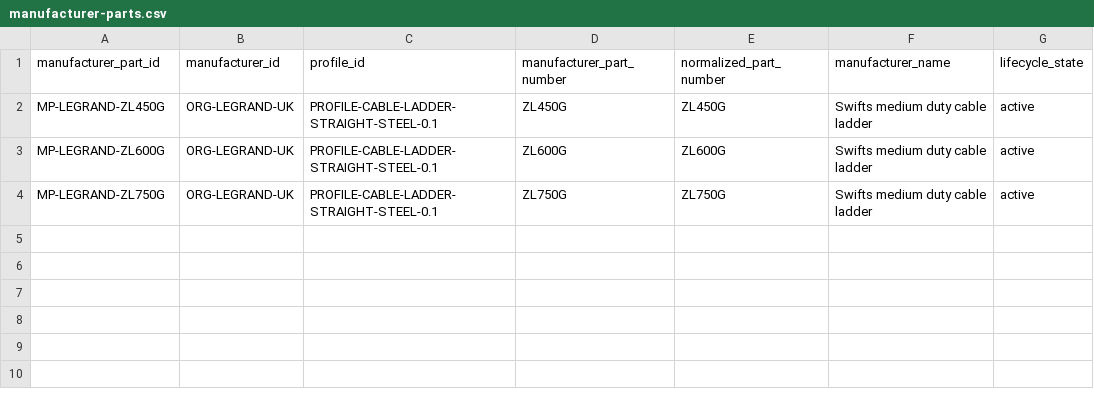
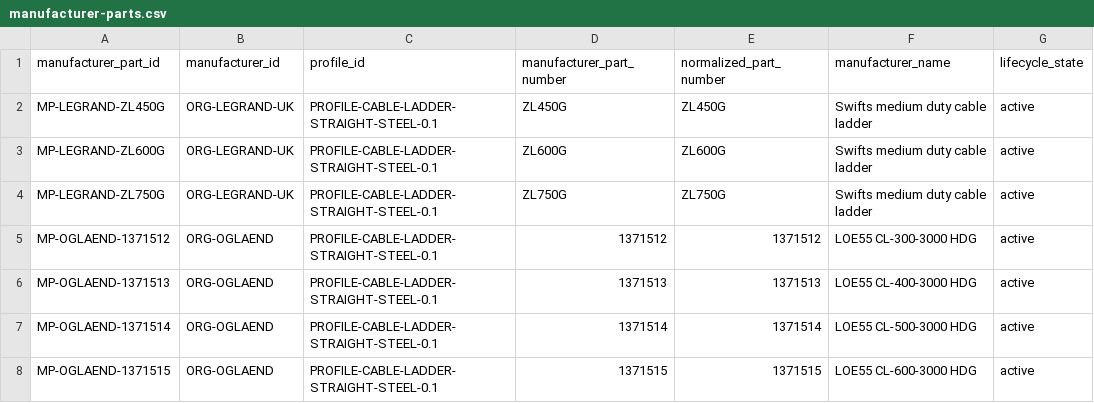
Before and after one commit to drester08/universalpartnumber, a CSV file: registry/data/manufacturer-parts.csv, drawn as a sheet; the diff names each change by its address in the sheet, - before the commit and + after, or states it on an @@ line.

```diff
--- a/registry/data/manufacturer-parts.csv
+++ b/registry/data/manufacturer-parts.csv
+row 5: MP-OGLAEND-1371512 | ORG-OGLAEND | PROFILE-CABLE-LADDER-STRAIGHT-STEEL-0.1 | 1371512 | 1371512 | LOE55 CL-300-3000 HDG | active
+row 6: MP-OGLAEND-1371513 | ORG-OGLAEND | PROFILE-CABLE-LADDER-STRAIGHT-STEEL-0.1 | 1371513 | 1371513 | LOE55 CL-400-3000 HDG | active
+row 7: MP-OGLAEND-1371514 | ORG-OGLAEND | PROFILE-CABLE-LADDER-STRAIGHT-STEEL-0.1 | 1371514 | 1371514 | LOE55 CL-500-3000 HDG | active
+row 8: MP-OGLAEND-1371515 | ORG-OGLAEND | PROFILE-CABLE-LADDER-STRAIGHT-STEEL-0.1 | 1371515 | 1371515 | LOE55 CL-600-3000 HDG | active
```
Also changed, not shown: registry/data/manufacturer-part-identifiers.csv, registry/data/observations.csv, 18 other files.
